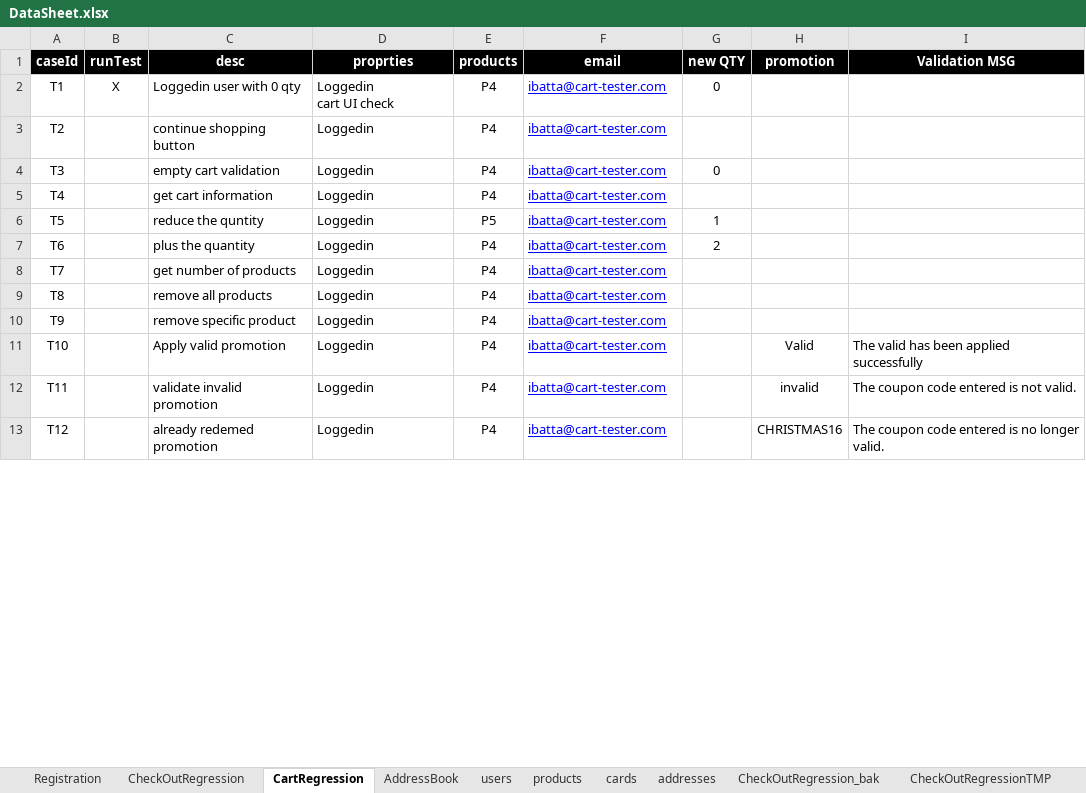
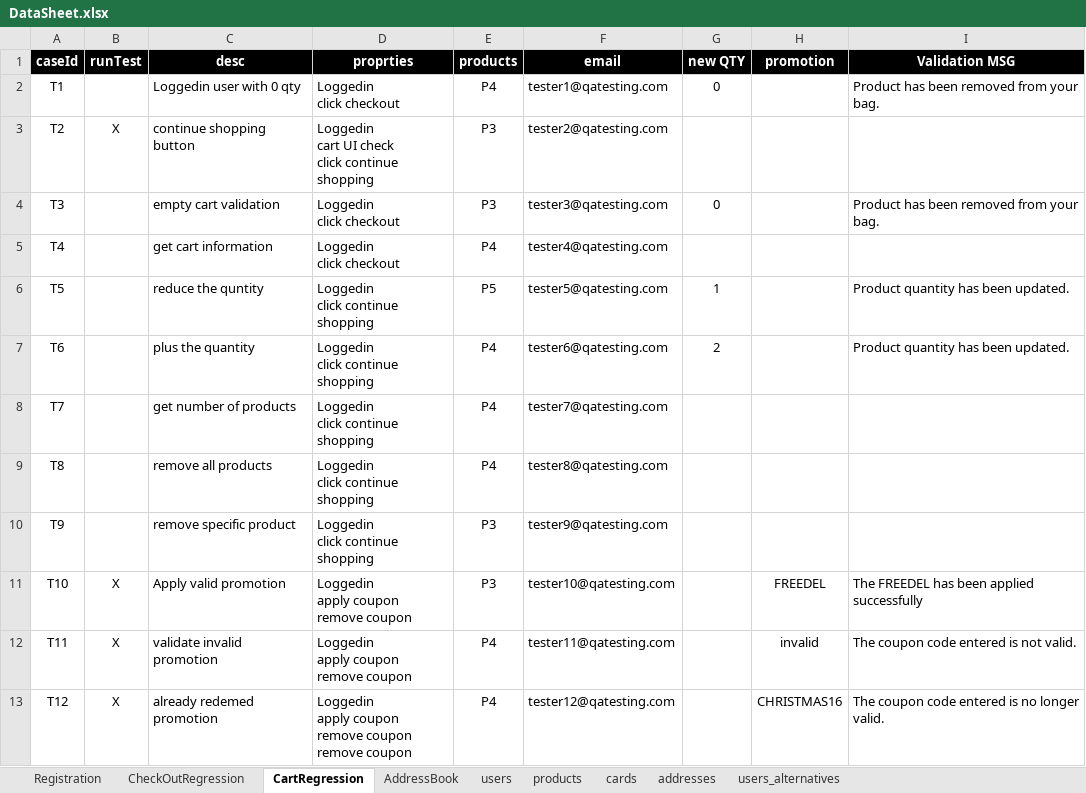
Before and after one commit to walahamad/CBISmoke, an Excel workbook: src/com/generic/config/DataSheet.xlsx, sheet CartRegression, drawn as a sheet; only a part is shown; values as stored, in another font and other column widths than the file's, no borders; ↵ is a line break in a cell; the diff covers the shown part only; the diff names each change by its address in the sheet, - before the commit and + after, or states it on an @@ line.

Commit message:
Cart regression

```diff
--- a/src/com/generic/config/DataSheet.xlsx (sheet CartRegression)
+++ b/src/com/generic/config/DataSheet.xlsx (sheet CartRegression)
-sheet tab: CheckOutRegression_bak
-sheet tab: CheckOutRegressionTMP
-B2 (runTest): X
+B2 (runTest): (empty)
-D2 (proprties): Loggedin ↵ cart UI check
+D2 (proprties): Loggedin ↵ click checkout
-F2 (email): ibatta@cart-tester.com
+F2 (email): tester1@qatesting.com
@@ F2:F13 underline: on → off, text colour: #0000FF → black @@
-I2 (Validation MSG): (empty)
+I2 (Validation MSG): Product has been removed from your bag.
-B3 (runTest): (empty)
+B3 (runTest): X
-D3 (proprties): Loggedin
+D3 (proprties): Loggedin ↵ cart UI check ↵ click continue shopping
-E3:E4 (products): P4
+E3:E4 (products): P3
-F3 (email): ibatta@cart-tester.com
+F3 (email): tester2@qatesting.com
-D4:D5 (proprties): Loggedin
+D4:D5 (proprties): Loggedin ↵ click checkout
-F4 (email): ibatta@cart-tester.com
+F4 (email): tester3@qatesting.com
-I4 (Validation MSG): (empty)
+I4 (Validation MSG): Product has been removed from your bag.
-F5 (email): ibatta@cart-tester.com
+F5 (email): tester4@qatesting.com
-D6:D10 (proprties): Loggedin
+D6:D10 (proprties): Loggedin ↵ click continue shopping
-F6 (email): ibatta@cart-tester.com
+F6 (email): tester5@qatesting.com
-I6:I7 (Validation MSG): (empty)
+I6:I7 (Validation MSG): Product quantity has been updated.
-F7 (email): ibatta@cart-tester.com
+F7 (email): tester6@qatesting.com
-F8 (email): ibatta@cart-tester.com
+F8 (email): tester7@qatesting.com
-F9 (email): ibatta@cart-tester.com
+F9 (email): tester8@qatesting.com
-E10:E11 (products): P4
+E10:E11 (products): P3
-F10 (email): ibatta@cart-tester.com
+F10 (email): tester9@qatesting.com
-B11:B13 (runTest): (empty)
+B11:B13 (runTest): X
-D11:D12 (proprties): Loggedin
+D11:D12 (proprties): Loggedin ↵ apply coupon ↵ remove coupon
-F11 (email): ibatta@cart-tester.com
+F11 (email): tester10@qatesting.com
-H11 (promotion): Valid
+H11 (promotion): FREEDEL
-I11 (Validation MSG): The valid has been applied successfully
+I11 (Validation MSG): The FREEDEL has been applied successfully
-F12 (email): ibatta@cart-tester.com
+F12 (email): tester11@qatesting.com
-D13 (proprties): Loggedin
+D13 (proprties): Loggedin ↵ apply coupon ↵ remove coupon ↵ remove coupon
-F13 (email): ibatta@cart-tester.com
+F13 (email): tester12@qatesting.com
```
Also changed, not shown: 49 edited cells and cell formats elsewhere in this sheet, sheet users_alternatives, sheet users, sheet CheckOutRegression, sheet AddressBook, sheet products, other sheet tabs, 34 other files.
